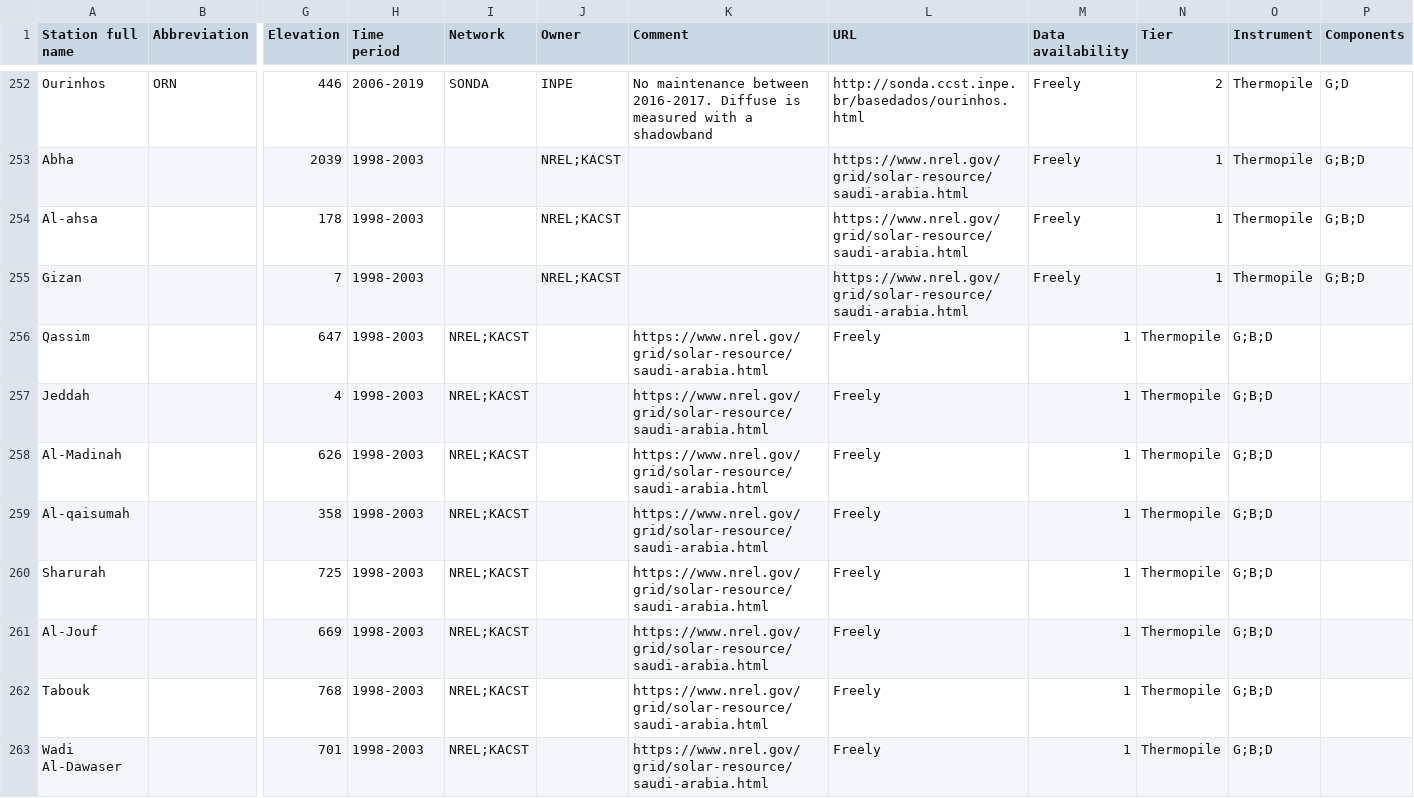
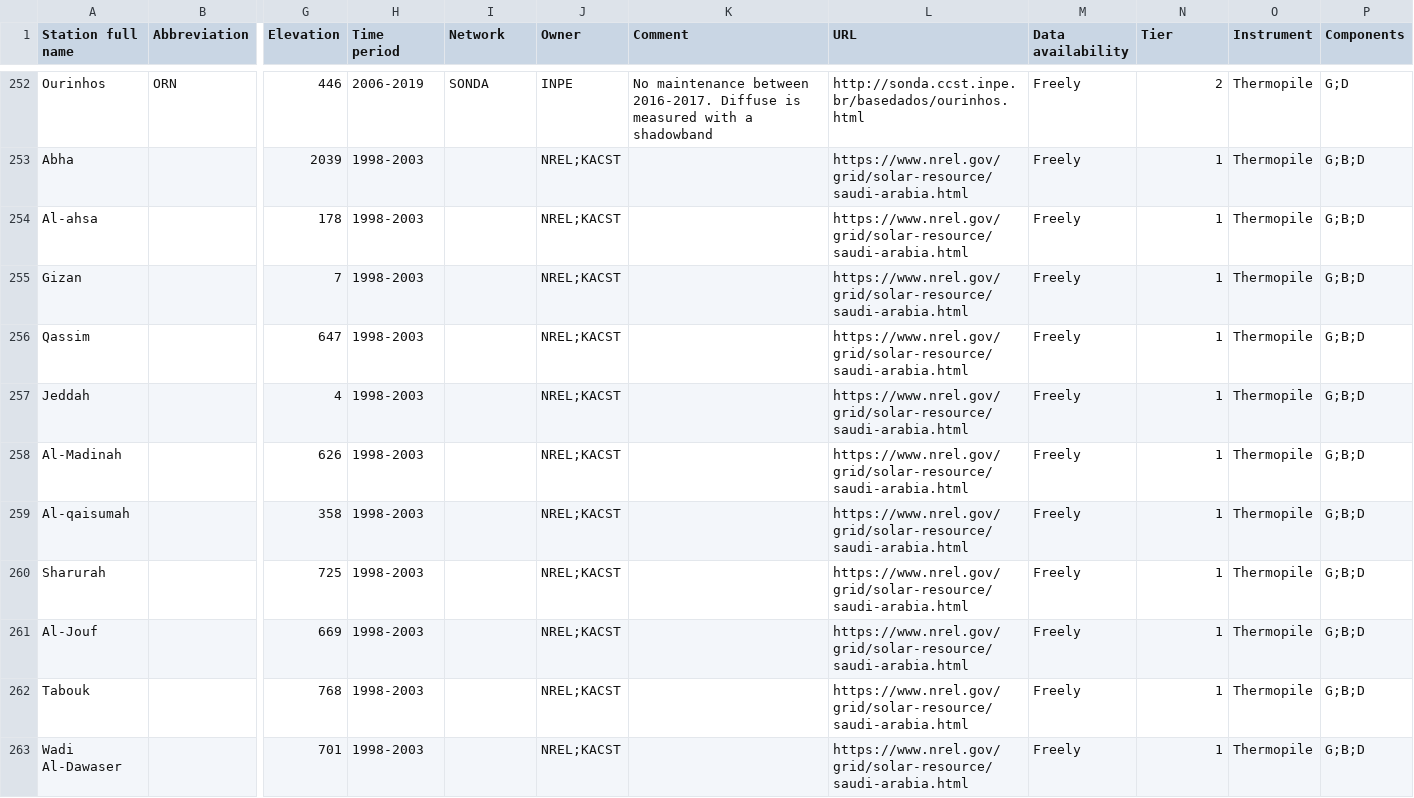
Before and after one commit to AssessingSolar/solarstations, a CSV file: solarstations.csv, drawn as a sheet; only a part is shown, gaps mark what is left out; the diff names each change by its address in the sheet, - before the commit and + after, or states it on an @@ line.

Commit message:
Corrected commas

```diff
--- a/solarstations.csv
+++ b/solarstations.csv
-I256:I263 (Network): NREL;KACST
+I256:I263 (Network): (empty)
-J256:J263 (Owner): (empty)
+J256:J263 (Owner): NREL;KACST
-K256:K263 (Comment): https://www.nrel.gov/grid/solar-resource/saudi-arabia.html
+K256:K263 (Comment): (empty)
-L256:L263 (URL): Freely
+L256:L263 (URL): https://www.nrel.gov/grid/solar-resource/saudi-arabia.html
-M256:M263 (Data availability): 1
+M256:M263 (Data availability): Freely
-N256:N263 (Tier): Thermopile
+N256:N263 (Tier): 1
-O256:O263 (Instrument): G;B;D
+O256:O263 (Instrument): Thermopile
-P256:P263 (Components): (empty)
+P256:P263 (Components): G;B;D
```
